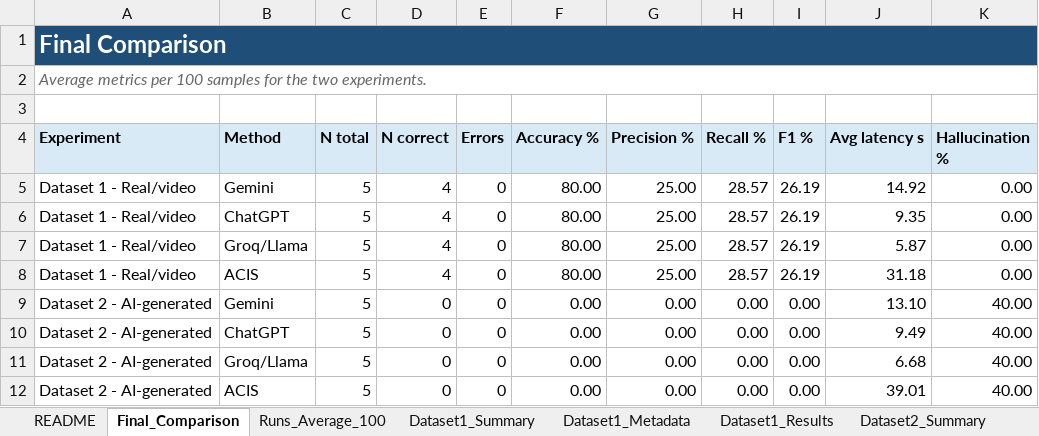
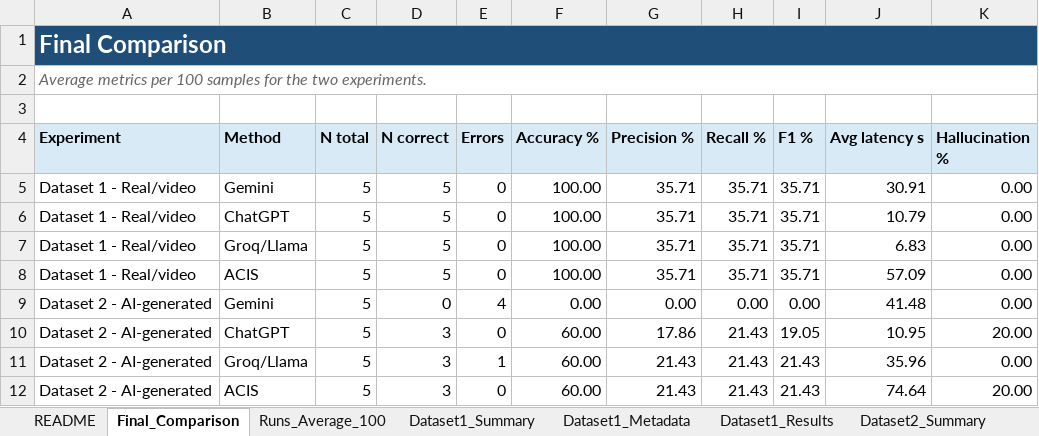
Before and after one commit to tuaanns/Gom, an Excel workbook: outputs/gom_experiment_benchmark_report.xlsx, sheet Final_Comparison, drawn as a sheet; values as stored, in another font and other column widths than the file's, no borders; removed rows and columns are numbered as before the commit, all else as after; the diff names each change by its address in the sheet, - before the commit and + after, or states it on an @@ line.

```diff
--- a/outputs/gom_experiment_benchmark_report.xlsx (sheet Final_Comparison)
+++ b/outputs/gom_experiment_benchmark_report.xlsx (sheet Final_Comparison)
-D5:D8 (N correct): 4
+D5:D8 (N correct): 5
-F5:F8 (Accuracy %): 80.00
+F5:F8 (Accuracy %): 100.00
-G5:G8 (Precision %): 25.00
+G5:G8 (Precision %): 35.71
-H5:H8 (Recall %): 28.57
+H5:H8 (Recall %): 35.71
-I5:I8 (F1 %): 26.19
+I5:I8 (F1 %): 35.71
-J5 (Avg latency s): 14.92
+J5 (Avg latency s): 30.91
-J6 (Avg latency s): 9.35
+J6 (Avg latency s): 10.79
-J7 (Avg latency s): 5.87
+J7 (Avg latency s): 6.83
-J8 (Avg latency s): 31.18
+J8 (Avg latency s): 57.09
-E9 (Errors): 0
+E9 (Errors): 4
-J9 (Avg latency s): 13.10
+J9 (Avg latency s): 41.48
-K9 (Hallucination %): 40.00
+K9 (Hallucination %): 0.00
-D10 (N correct): 0
+D10 (N correct): 3
-F10 (Accuracy %): 0.00
+F10 (Accuracy %): 60.00
-G10 (Precision %): 0.00
+G10 (Precision %): 17.86
-H10 (Recall %): 0.00
+H10 (Recall %): 21.43
-I10 (F1 %): 0.00
+I10 (F1 %): 19.05
-J10 (Avg latency s): 9.49
+J10 (Avg latency s): 10.95
-K10 (Hallucination %): 40.00
+K10 (Hallucination %): 20.00
-row 11: Dataset 2 - AI-generated | Groq/Llama | 5 | 0 | 0 | 0.00 | 0.00 | 0.00 | 0.00 | 6.68 | 40.00
+row 11: Dataset 2 - AI-generated | Groq/Llama | 5 | 3 | 1 | 60.00 | 21.43 | 21.43 | 21.43 | 35.96 | 0.00
-D12 (N correct): 0
+D12 (N correct): 3
-F12 (Accuracy %): 0.00
+F12 (Accuracy %): 60.00
-G12 (Precision %): 0.00
+G12 (Precision %): 21.43
-H12 (Recall %): 0.00
+H12 (Recall %): 21.43
-I12 (F1 %): 0.00
+I12 (F1 %): 21.43
-J12 (Avg latency s): 39.01
+J12 (Avg latency s): 74.64
-K12 (Hallucination %): 40.00
+K12 (Hallucination %): 20.00
```
Also changed, not shown: sheet Runs_Average_100, sheet Dataset2_Summary, sheet Dataset1_Summary, sheet Dataset2_Results, sheet Dataset1_Results, 13 other files.
